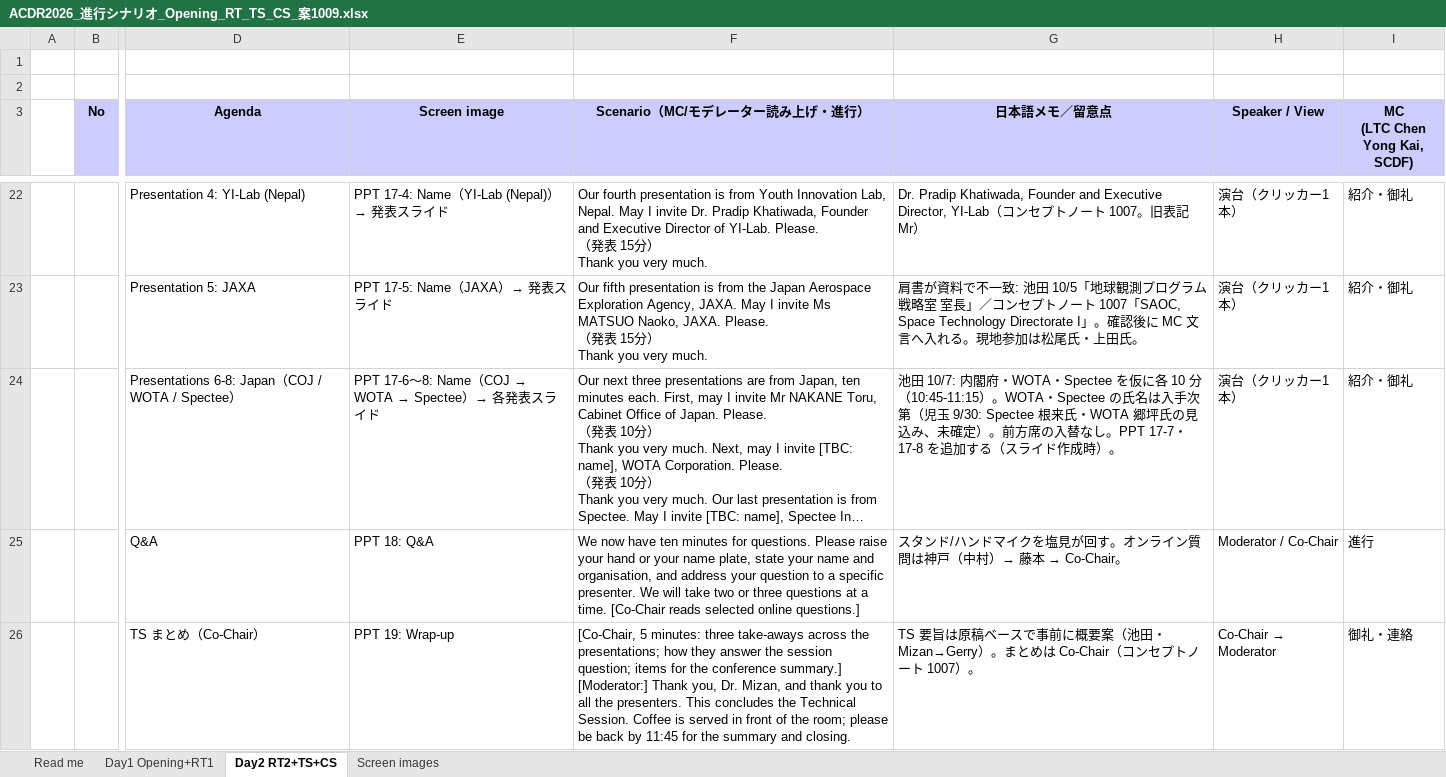
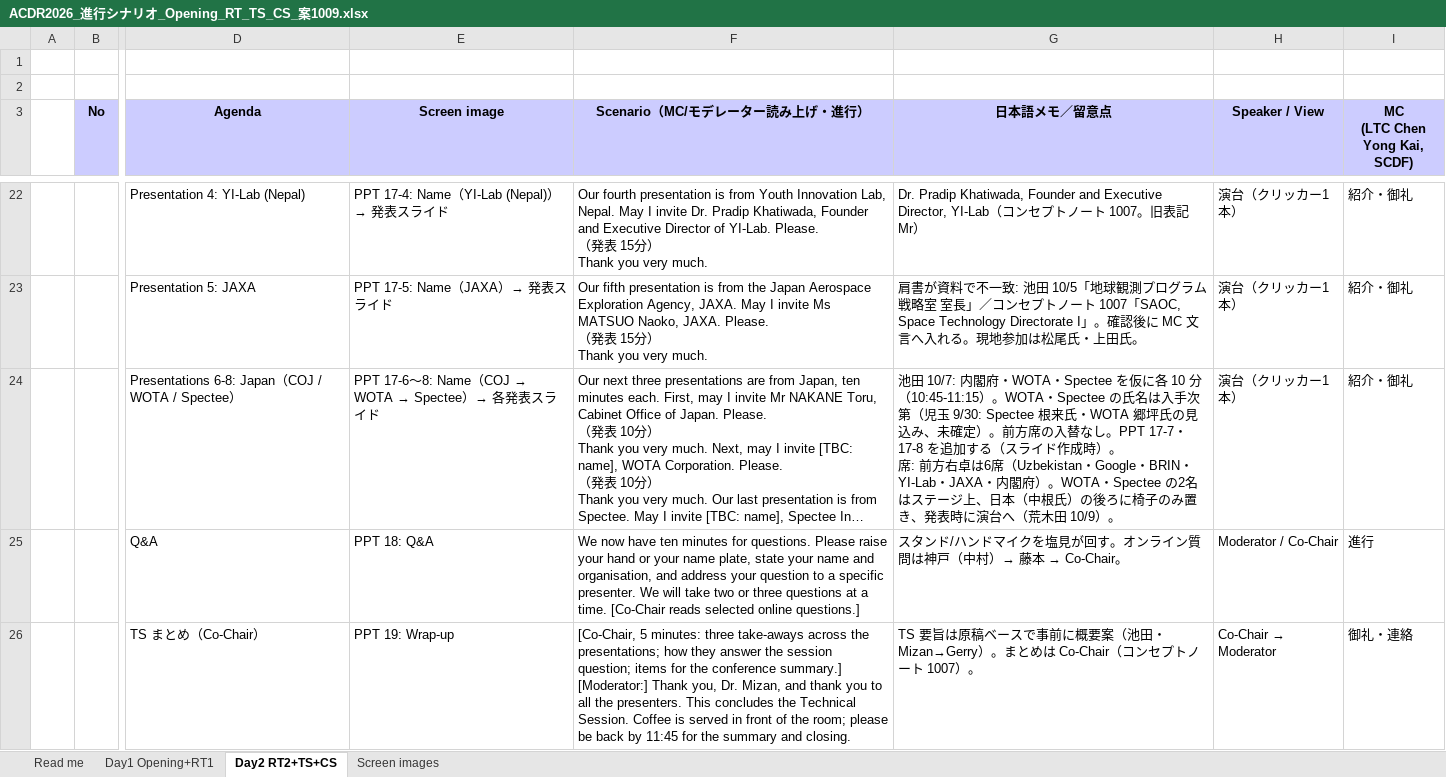
Before and after one commit to kochobi-max/whatsmap, an Excel workbook: reports/acdr2026_staff_deployment/進行シナリオ_0929/ACDR2026_進行シナリオ_Opening_RT_TS_CS_案1009.xlsx, sheet Day2 RT2+TS+CS, drawn as a sheet; only a part is shown, gaps mark what is left out; long unchanged cells end in …; values as stored, in another font and other column widths than the file's, no borders; ↵ is a line break in a cell; the diff names each change by its address in the sheet, - before the commit and + after, or states it on an @@ line.

```diff
--- a/reports/acdr2026_staff_deployment/進行シナリオ_0929/ACDR2026_進行シナリオ_Opening_RT_TS_CS_案1009.xlsx (sheet Day2 RT2+TS+CS)
+++ b/reports/acdr2026_staff_deployment/進行シナリオ_0929/ACDR2026_進行シナリオ_Opening_RT_TS_CS_案1009.xlsx (sheet Day2 RT2+TS+CS)
-G24 (日本語メモ／留意点): …成時）。
+G24 (日本語メモ／留意点): …成時）。 ↵ 席: 前方右卓は6席（Uzbekistan・Google・BRIN・YI-Lab・JAXA・内閣府）。WOTA・Spectee の2名はステージ上、日本（中根氏）の後ろに椅子のみ置き、発表時に演台へ（荒木田 10/9）。
```
Also changed, not shown: reports/acdr2026_staff_deployment/ACDR2026_名札リスト_NameTents_案1009.xlsx, 2 other files.
